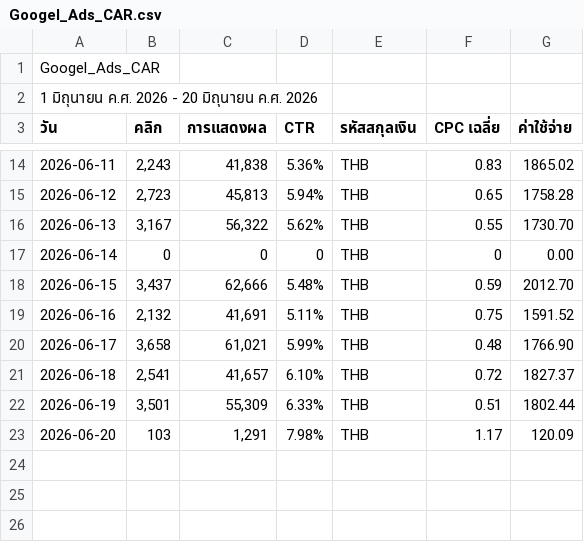
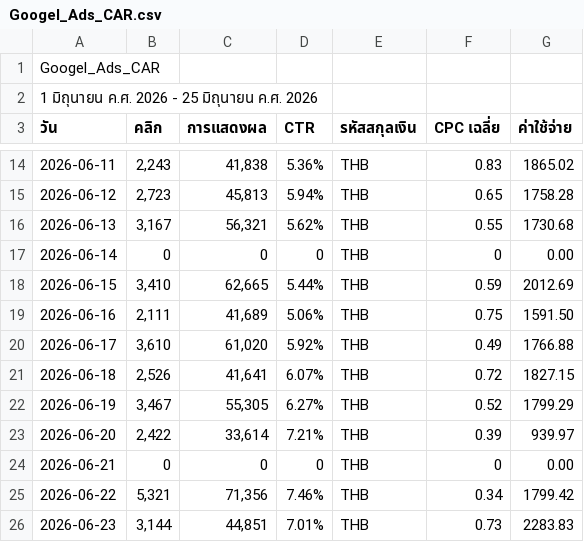
Before and after one commit to solar-film/mkt, a CSV file: Google Ads/Googel_Ads_CAR.csv, drawn as a sheet; only a part is shown, gaps mark what is left out; the diff covers the shown part only.

```diff
--- a/Google Ads/Googel_Ads_CAR.csv
+++ b/Google Ads/Googel_Ads_CAR.csv
@@ -1,3 +1,3 @@
 Googel_Ads_CAR
-1 มิถุนายน ค.ศ. 2026 - 20 มิถุนายน ค.ศ. 2026
+1 มิถุนายน ค.ศ. 2026 - 25 มิถุนายน ค.ศ. 2026
 วัน,คลิก,การแสดงผล,CTR,รหัสสกุลเงิน,CPC เฉลี่ย,ค่าใช้จ่าย
@@ -15,9 +15,12 @@ Googel_Ads_CAR
 2026-06-12,"2,723","45,813",5.94%,THB,0.65,1758.28
-2026-06-13,"3,167","56,322",5.62%,THB,0.55,1730.70
+2026-06-13,"3,167","56,321",5.62%,THB,0.55,1730.68
 2026-06-14,0,0,0,THB,0,0.00
-2026-06-15,"3,437","62,666",5.48%,THB,0.59,2012.70
-2026-06-16,"2,132","41,691",5.11%,THB,0.75,1591.52
-2026-06-17,"3,658","61,021",5.99%,THB,0.48,1766.90
-2026-06-18,"2,541","41,657",6.10%,THB,0.72,1827.37
-2026-06-19,"3,501","55,309",6.33%,THB,0.51,1802.44
-2026-06-20,103,"1,291",7.98%,THB,1.17,120.09
+2026-06-15,"3,410","62,665",5.44%,THB,0.59,2012.69
+2026-06-16,"2,111","41,689",5.06%,THB,0.75,1591.50
+2026-06-17,"3,610","61,020",5.92%,THB,0.49,1766.88
+2026-06-18,"2,526","41,641",6.07%,THB,0.72,1827.15
+2026-06-19,"3,467","55,305",6.27%,THB,0.52,1799.29
+2026-06-20,"2,422","33,614",7.21%,THB,0.39,939.97
+2026-06-21,0,0,0,THB,0,0.00
+2026-06-22,"5,321","71,356",7.46%,THB,0.34,1799.42
+2026-06-23,"3,144","44,851",7.01%,THB,0.73,2283.83
```
Also changed, not shown: 2 added rows and 4 edited cells elsewhere in this file, Google Ads/Googel_Ads_MHL.csv, Google Ads/Google Ads-GFS.csv, 1 other file.
